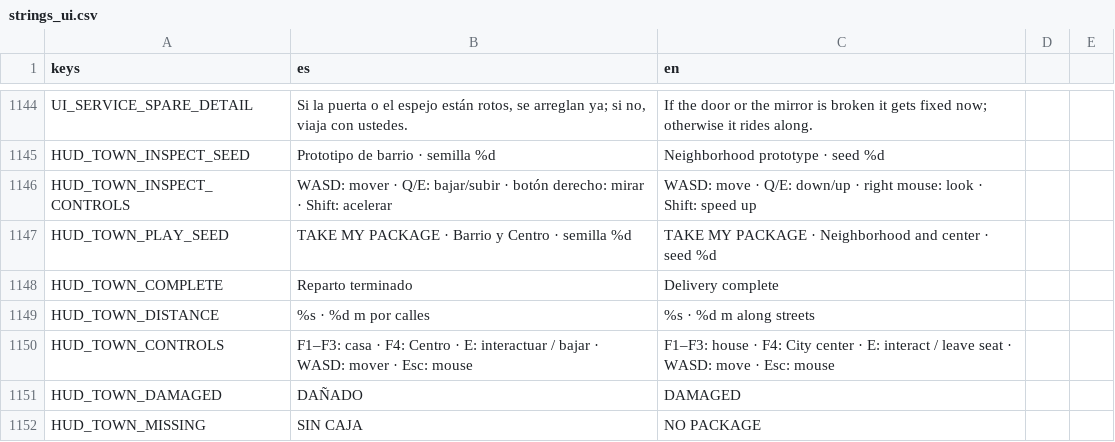
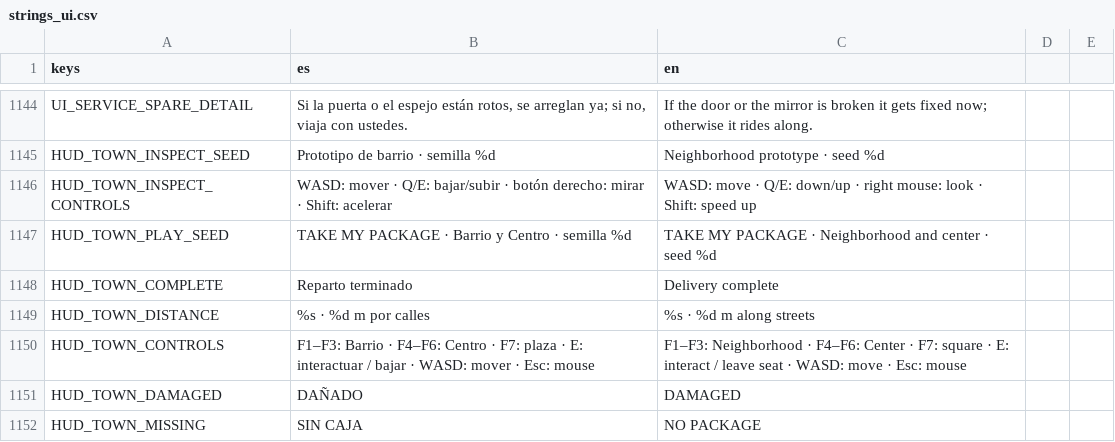
Before and after one commit to Delestal94/Prometeus, a CSV file: do-not-drop/translations/strings_ui.csv, drawn as a sheet; only a part is shown, gaps mark what is left out.

Commit message:
feat: add six seeded deliveries across the town and city center

```diff
--- a/do-not-drop/translations/strings_ui.csv
+++ b/do-not-drop/translations/strings_ui.csv
@@ -1167,3 +1167,3 @@ HUD_TOWN_COMPLETE,Reparto terminado,Delivery complete
 HUD_TOWN_DISTANCE,%s · %d m por calles,%s · %d m along streets
-HUD_TOWN_CONTROLS,F1–F3: casa · F4: Centro · E: interactuar / bajar · WASD: mover · Esc: mouse,F1–F3: house · F4: City center · E: interact / leave seat · WASD: move · Esc: mouse
+HUD_TOWN_CONTROLS,F1–F3: Barrio · F4–F6: Centro · F7: plaza · E: interactuar / bajar · WASD: mover · Esc: mouse,F1–F3: Neighborhood · F4–F6: Center · F7: square · E: interact / leave seat · WASD: move · Esc: mouse
 HUD_TOWN_DAMAGED,DAÑADO,DAMAGED
```
Also changed, not shown: 7 other files.
